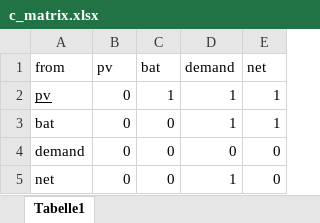
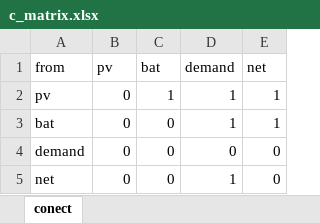
Before and after one commit to christianLeomil/masterthesis, an Excel workbook: input/c_matrix.xlsx, sheet conect, drawn as a sheet; values as stored, in another font and other column widths than the file's, no borders; the diff names each change by its address in the sheet, - before the commit and + after, or states it on an @@ line.

```diff
--- a/input/c_matrix.xlsx (sheet conect)
+++ b/input/c_matrix.xlsx (sheet conect)
-sheet tab: Tabelle1
+sheet tab: conect
-A2 underline: on
+A2 underline: off
```
Also changed, not shown: 1 other file.
